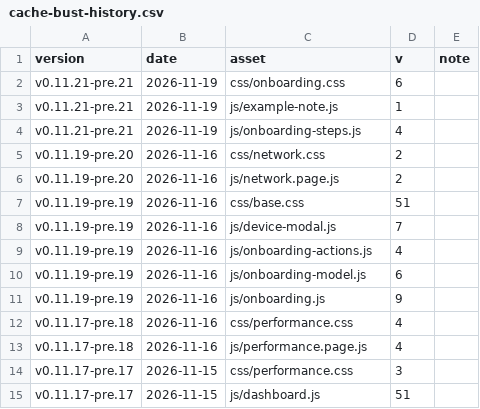
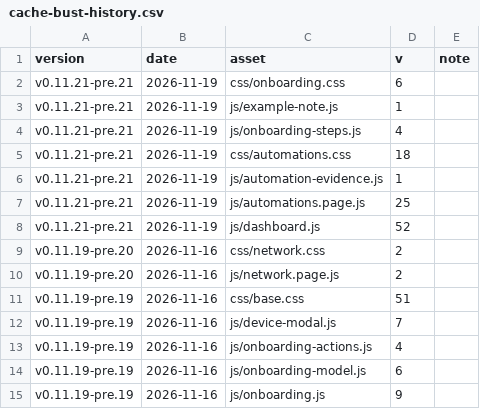
Before and after one commit to Developer-Simon/energy-node, a CSV file: dashboard/internal/webui/cache-bust-history.csv, drawn as a sheet; only a part is shown; the shorter side is filled out with more unchanged rows; the diff names each change by its address in the sheet, - before the commit and + after, or states it on an @@ line.

```diff
--- a/dashboard/internal/webui/cache-bust-history.csv
+++ b/dashboard/internal/webui/cache-bust-history.csv
+row 5: v0.11.21-pre.21 | 2026-11-19 | css/automations.css | 18
+row 6: v0.11.21-pre.21 | 2026-11-19 | js/automation-evidence.js | 1
+row 7: v0.11.21-pre.21 | 2026-11-19 | js/automations.page.js | 25
+row 8: v0.11.21-pre.21 | 2026-11-19 | js/dashboard.js | 52
```
Also changed, not shown: 1 other file.
